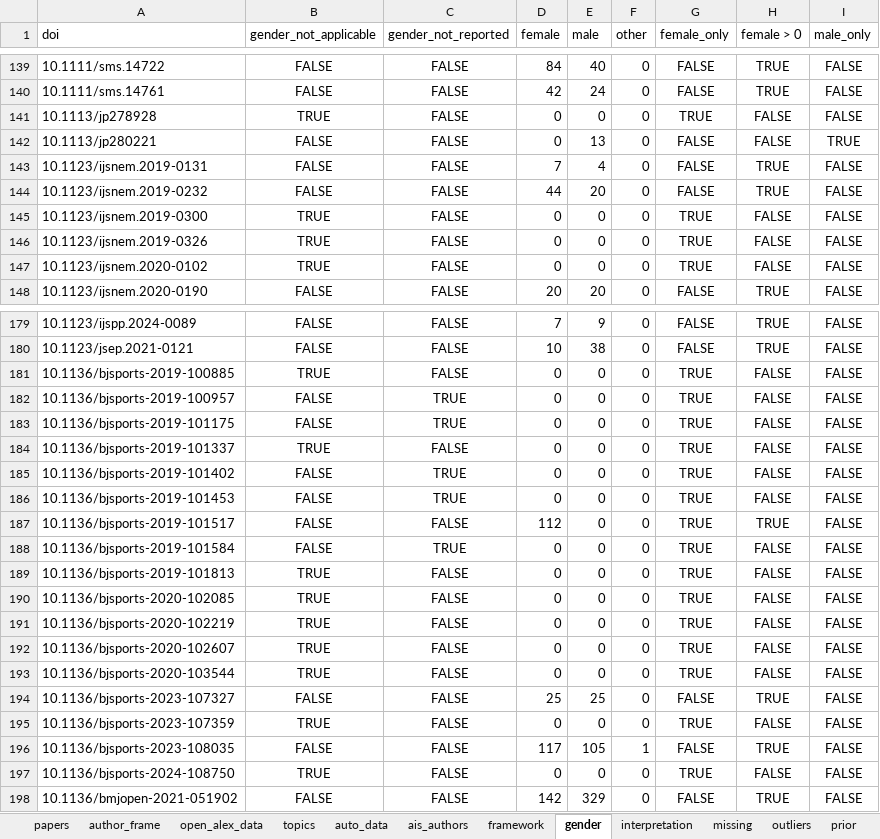
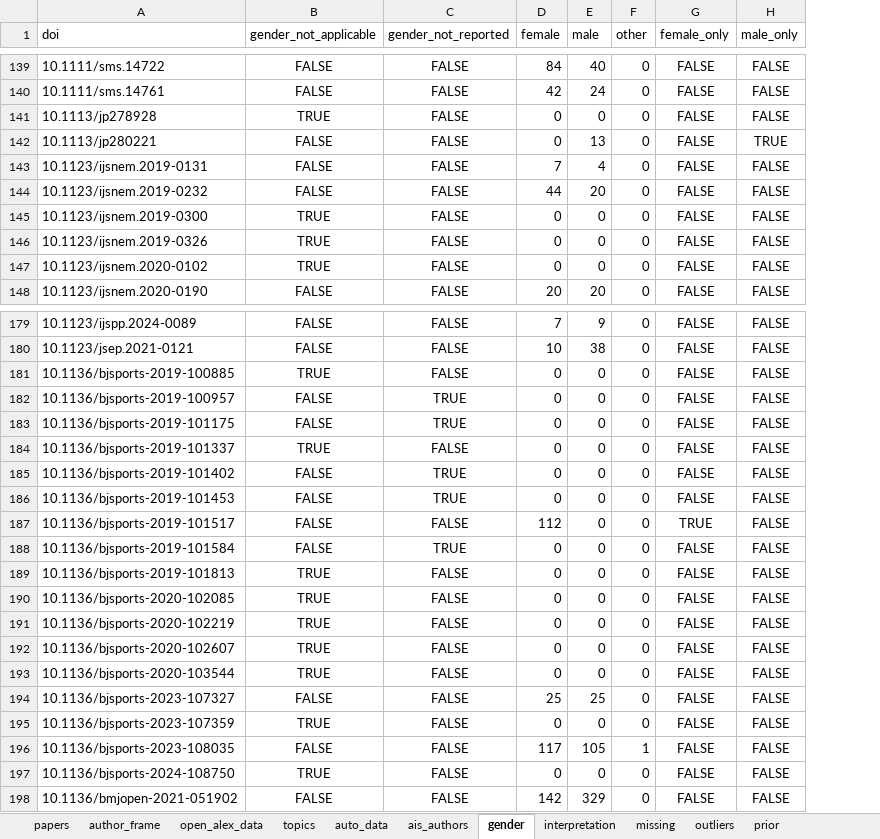
Before and after one commit to agbarnett/sports_science, an Excel workbook: data/7_analysis.xlsx, sheet gender, drawn as a sheet; only a part is shown, gaps mark what is left out; values as stored, in another font and other column widths than the file's, no borders; table styles not drawn; the diff covers the shown part only; the diff names each change by its address in the sheet, - before the commit and + after, or states it on an @@ line.

```diff
--- a/data/7_analysis.xlsx (sheet gender)
+++ b/data/7_analysis.xlsx (sheet gender)
-sheet tab: framework
-column H (female > 0), rows 139-148: TRUE | TRUE | FALSE | FALSE | TRUE | TRUE | FALSE | FALSE | FALSE | TRUE; rows 179-198: TRUE | TRUE | FALSE | FALSE | FALSE | FALSE | FALSE | FALSE | TRUE | FALSE | FALSE | FALSE | FALSE | FALSE | FALSE | TRUE | FALSE | TRUE | FALSE | TRUE
-G141 (female_only): TRUE
+G141 (female_only): FALSE
-G145:G147 (female_only): TRUE
+G145:G147 (female_only): FALSE
-G181:G186 (female_only): TRUE
+G181:G186 (female_only): FALSE
-G188:G193 (female_only): TRUE
+G188:G193 (female_only): FALSE
-G195 (female_only): TRUE
+G195 (female_only): FALSE
-G197 (female_only): TRUE
+G197 (female_only): FALSE
```
Also changed, not shown: 75 edited cells elsewhere in this sheet, 5 other files.
